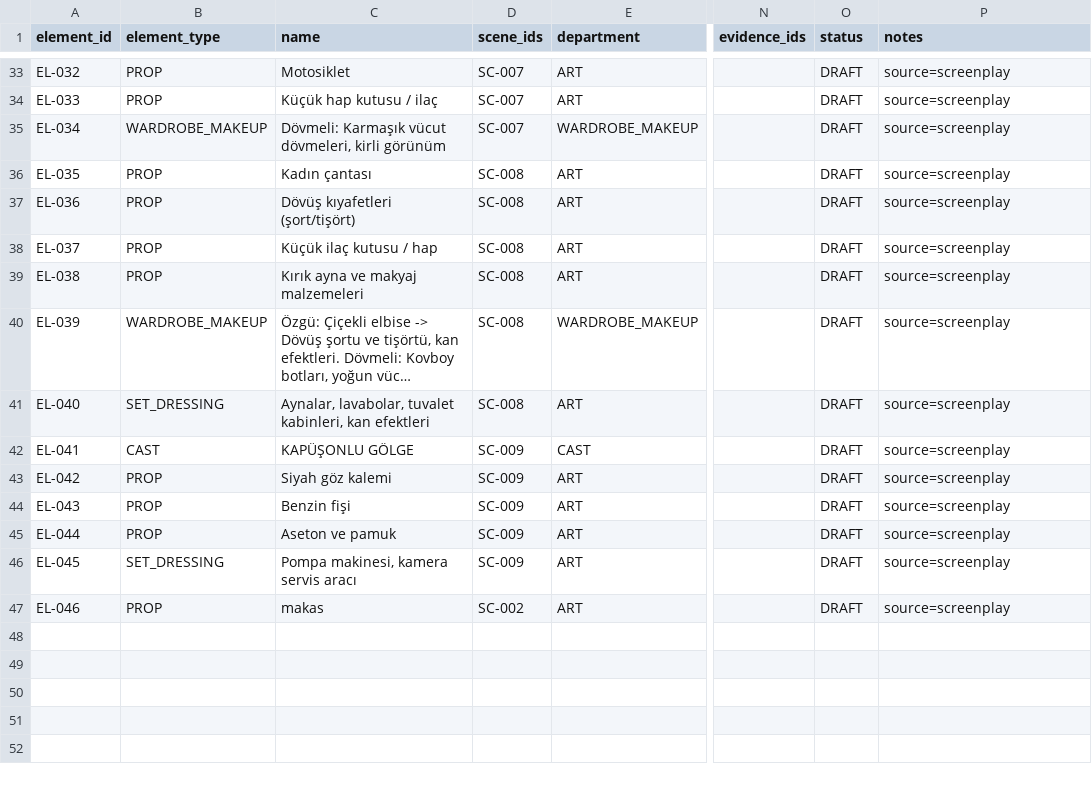
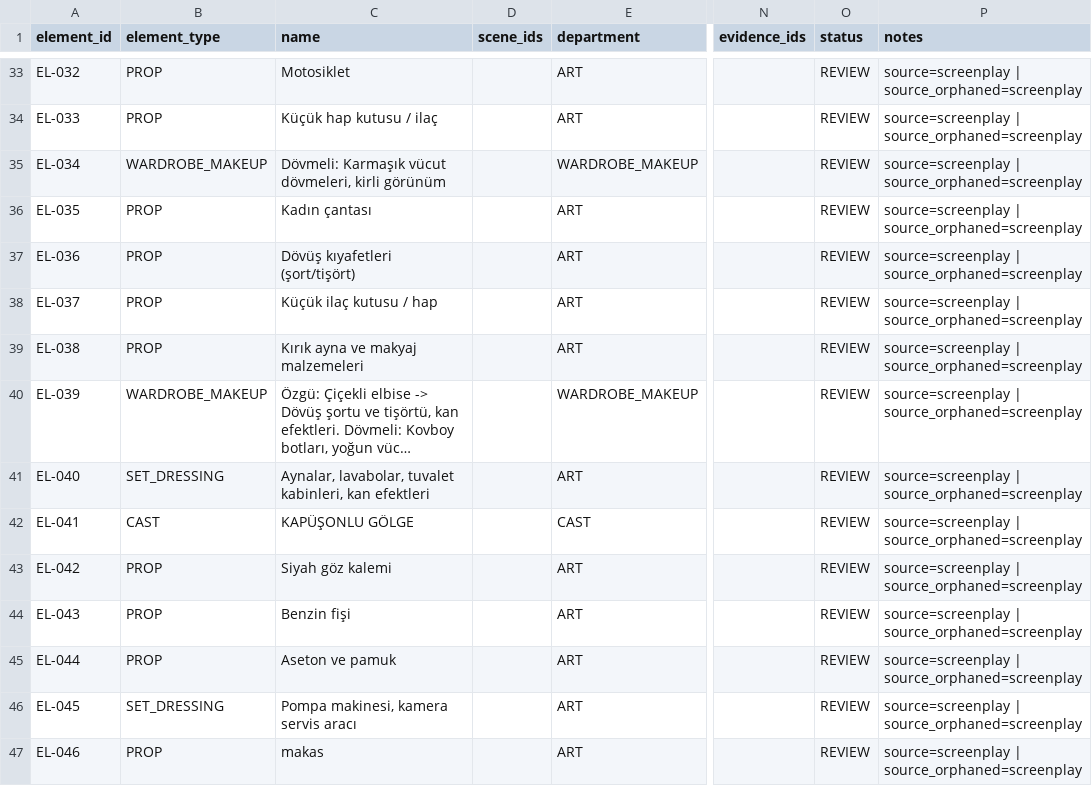
Before and after one commit to cor3us-com/prod.cor3us, a CSV file: 02_breakdown/elements_breakdown.csv, drawn as a sheet; only a part is shown, gaps mark what is left out; long unchanged cells end in …; the diff covers the shown part only; the diff names each change by its address in the sheet, - before the commit and + after, or states it on an @@ line.

```diff
--- a/02_breakdown/elements_breakdown.csv
+++ b/02_breakdown/elements_breakdown.csv
-D33:D35 (scene_ids): SC-007
+D33:D35 (scene_ids): (empty)
-O33:O47 (status): DRAFT
+O33:O47 (status): REVIEW
-P33:P47 (notes): source=screenplay
+P33:P47 (notes): source=screenplay | source_orphaned=screenplay
-D36:D41 (scene_ids): SC-008
+D36:D41 (scene_ids): (empty)
-D42:D46 (scene_ids): SC-009
+D42:D46 (scene_ids): (empty)
-D47 (scene_ids): SC-002
+D47 (scene_ids): (empty)
```
Also changed, not shown: 81 edited cells elsewhere in this file, 02_breakdown/location_index.csv, 02_breakdown/sequential_breakdown.csv, 11 other files.
